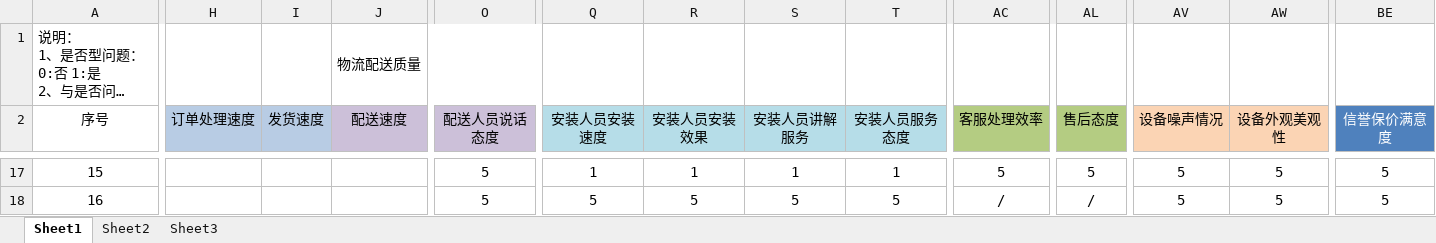
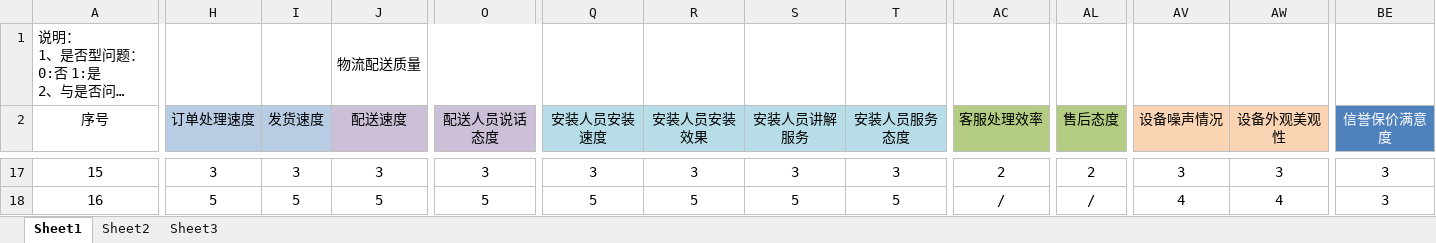
Before and after one commit to MarginC/user_data_for_haier, an Excel workbook: user_data_for_haier.xlsx, sheet Sheet1, drawn as a sheet; only a part is shown, gaps mark what is left out; long unchanged cells end in …; values as stored, in another font and other column widths than the file's, no borders; the diff covers the shown part only; the diff names each change by its address in the sheet, - before the commit and + after, or states it on an @@ line.

```diff
--- a/user_data_for_haier.xlsx (sheet Sheet1)
+++ b/user_data_for_haier.xlsx (sheet Sheet1)
-H17 (订单处理速度): (empty)
+H17 (订单处理速度): 3
-I17 (发货速度): (empty)
+I17 (发货速度): 3
-J17 (配送速度): (empty)
+J17 (配送速度): 3
-O17 (配送人员说话态度): 5
+O17 (配送人员说话态度): 3
-Q17 (安装人员安装速度): 1
+Q17 (安装人员安装速度): 3
-R17 (安装人员安装效果): 1
+R17 (安装人员安装效果): 3
-S17 (安装人员讲解服务): 1
+S17 (安装人员讲解服务): 3
-T17 (安装人员服务态度): 1
+T17 (安装人员服务态度): 3
-AC17 (客服处理效率): 5
+AC17 (客服处理效率): 2
-AL17 (售后态度): 5
+AL17 (售后态度): 2
-AV17 (设备噪声情况): 5
+AV17 (设备噪声情况): 3
-AW17 (设备外观美观性): 5
+AW17 (设备外观美观性): 3
-BE17:BE18 (信誉保价满意度): 5
+BE17:BE18 (信誉保价满意度): 3
-H18 (订单处理速度): (empty)
+H18 (订单处理速度): 5
-I18 (发货速度): (empty)
+I18 (发货速度): 5
-J18 (配送速度): (empty)
+J18 (配送速度): 5
-AV18 (设备噪声情况): 5
+AV18 (设备噪声情况): 4
-AW18 (设备外观美观性): 5
+AW18 (设备外观美观性): 4
```
Also changed, not shown: 130 edited cells elsewhere in this sheet.
